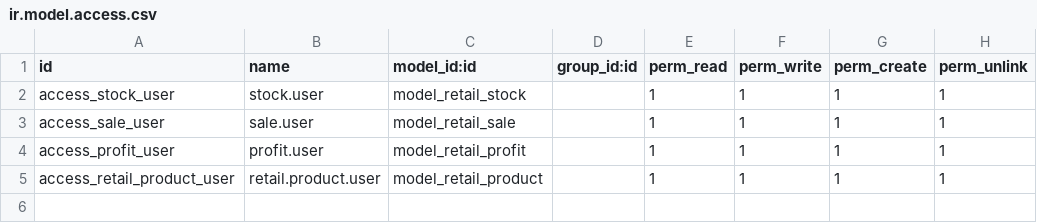
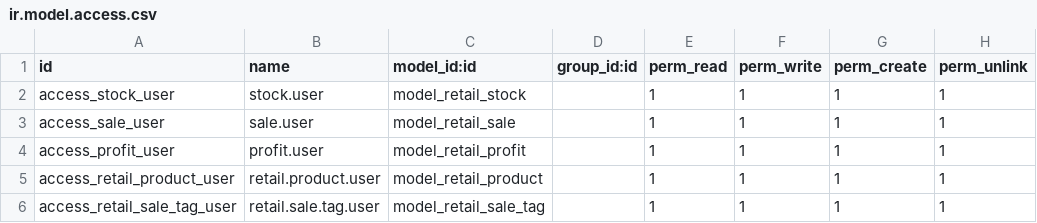
Before and after one commit to ketanjoshi2003/odoo-custom-addons, a CSV file: retail_shop/security/ir.model.access.csv, drawn as a sheet; the diff names each change by its address in the sheet, - before the commit and + after, or states it on an @@ line.

```diff
--- a/retail_shop/security/ir.model.access.csv
+++ b/retail_shop/security/ir.model.access.csv
+row 6: access_retail_sale_tag_user | retail.sale.tag.user | model_retail_sale_tag |  | 1 | 1 | 1 | 1
```
Also changed, not shown: 6 other files.
